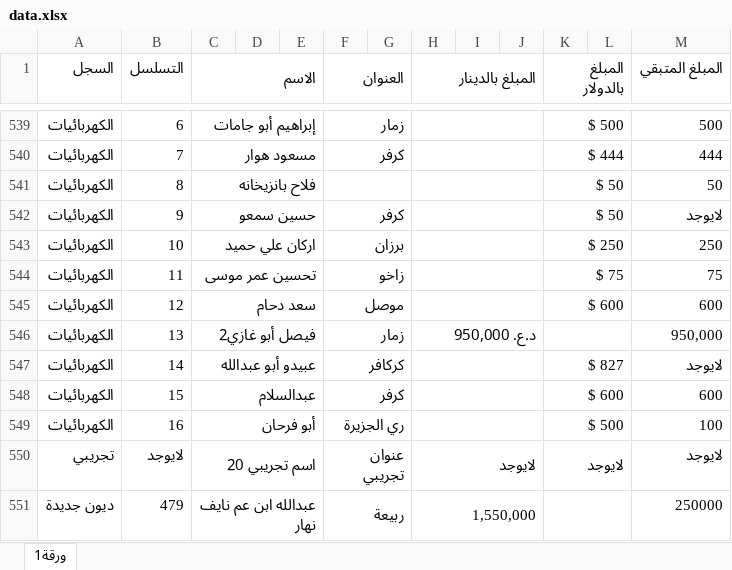
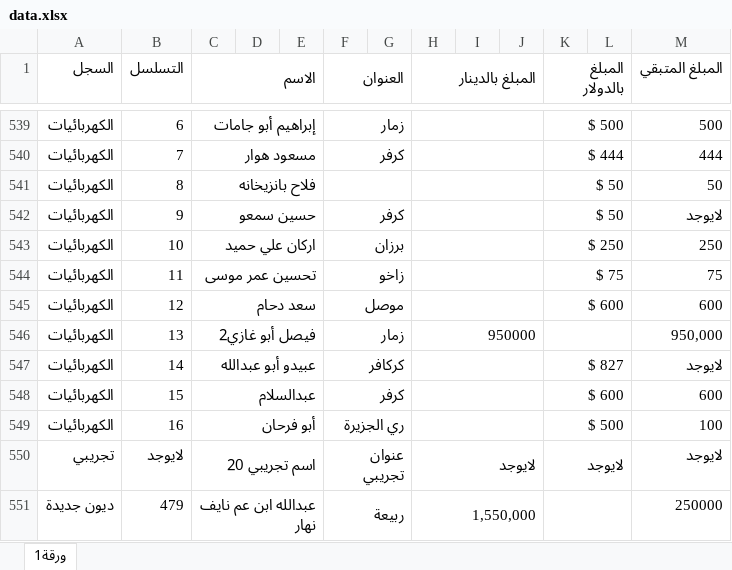
Before and after one commit to alameenoffie/alameenoffie, an Excel workbook: data.xlsx, sheet ورقة1, drawn as a sheet; only a part is shown, gaps mark what is left out; values as stored, in another font and other column widths than the file's, no cell formats; conditional formats not drawn; the diff covers the shown part only; the diff names each change by its address in the sheet, - before the commit and + after, or states it on an @@ line.

```diff
--- a/data.xlsx (sheet ورقة1)
+++ b/data.xlsx (sheet ورقة1)
-H546 (المبلغ بالدينار): د.ع. 950,000
+H546 (المبلغ بالدينار): 950000
```
Also changed, not shown: 29 added rows elsewhere in this sheet, cell formats.
